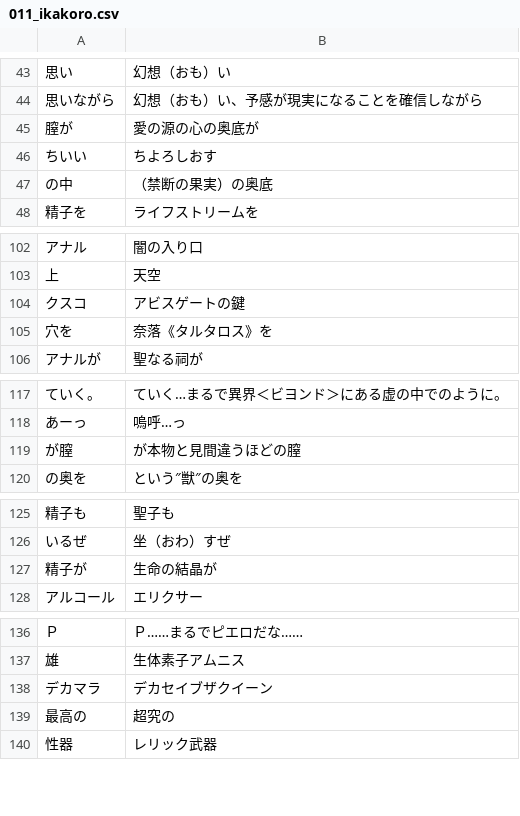
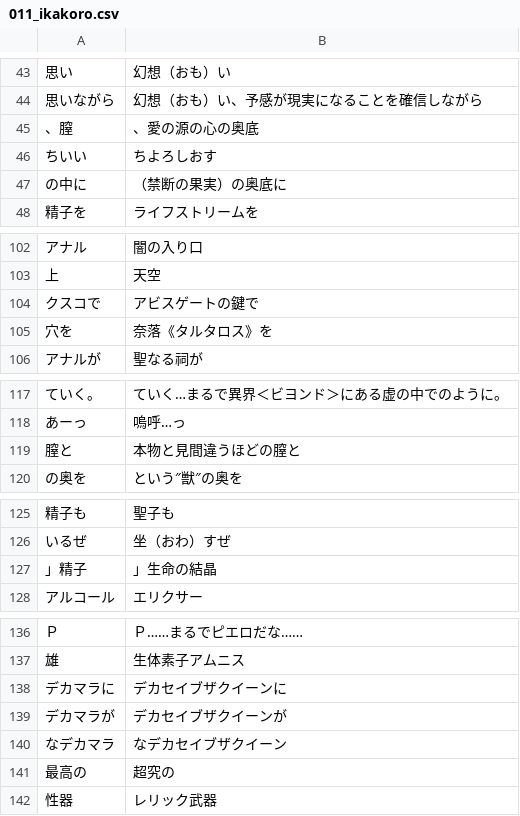
Before and after one commit to CataArt/Umni, a CSV file: 011_ikakoro.csv, drawn as a sheet; only a part is shown, gaps mark what is left out; the diff covers the shown part only.

Commit message:
Updates

```diff
--- a/011_ikakoro.csv
+++ b/011_ikakoro.csv
@@ -44,5 +44,5 @@
 思いながら,幻想（おも）い、予感が現実になることを確信しながら
-膣が,愛の源の心の奥底が
+、膣,、愛の源の心の奥底
 ちいい,ちよろしおす
-の中,（禁断の果実）の奥底
+の中に,（禁断の果実）の奥底に
 精子を,ライフストリームを
@@ -103,3 +103,3 @@
 上,天空
-クスコ,アビスゲートの鍵
+クスコで,アビスゲートの鍵で
 穴を,奈落《タルタロス》を
@@ -118,3 +118,3 @@
 あーっ,嗚呼…っ
-が膣,が本物と見間違うほどの膣
+膣と,本物と見間違うほどの膣と
 の奥を,という″獣″の奥を
@@ -126,3 +126,3 @@
 いるぜ,坐（おわ）すぜ
-精子が,生命の結晶が
+」精子,」生命の結晶
 アルコール,エリクサー
@@ -137,3 +137,5 @@
 雄,生体素子アムニス
-デカマラ,デカセイブザクイーン
+デカマラに,デカセイブザクイーンに
+デカマラが,デカセイブザクイーンが
+なデカマラ,なデカセイブザクイーン
 最高の,超究の
```
Also changed, not shown: 4 edited cells elsewhere in this file.
